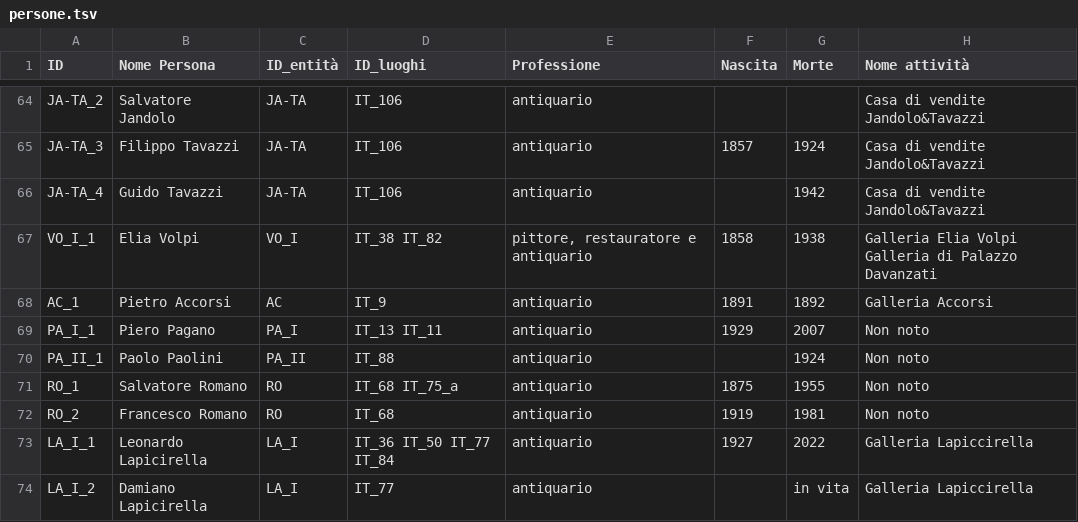
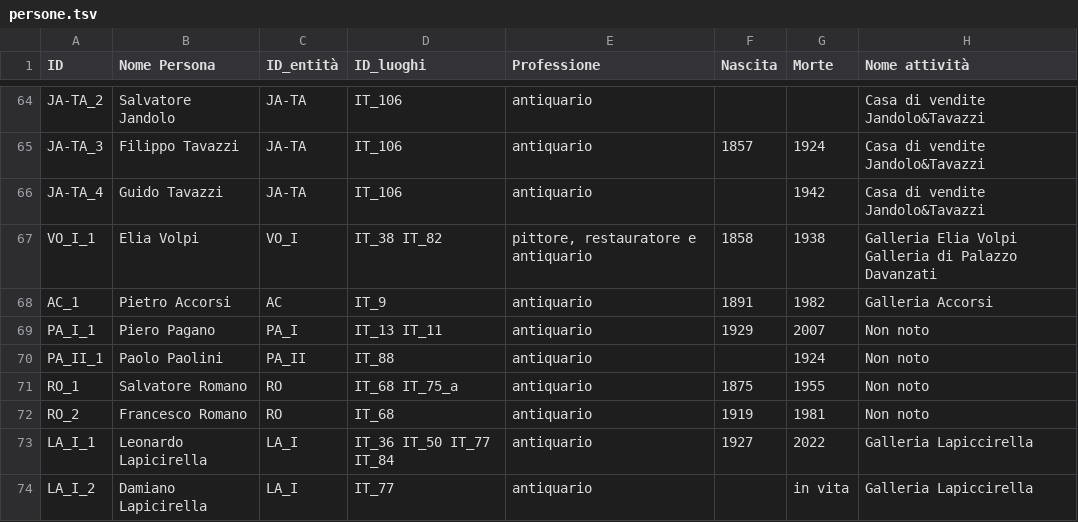
Before and after one commit to FondazioneFedericoZeri/Mercato_dell_arte, a TSV file: data/persone.tsv, drawn as a sheet; only a part is shown, gaps mark what is left out.

Commit message:
fix bug luoghi + header e footer

```diff
--- a/data/persone.tsv
+++ b/data/persone.tsv
@@ -67,3 +67,3 @@ JA-TA_4	Guido Tavazzi	JA-TA	IT_106	antiquario		1942	Casa di vendite Jandolo&Tava
 VO_I_1	Elia Volpi	VO_I	IT_38 IT_82	pittore, restauratore e antiquario	1858	1938	Galleria Elia Volpi Galleria di Palazzo Davanzati
-AC_1	Pietro Accorsi	AC	IT_9	antiquario	1891	1892	Galleria Accorsi
+AC_1	Pietro Accorsi	AC	IT_9	antiquario	1891	1982	Galleria Accorsi
 PA_I_1	Piero Pagano	PA_I	IT_13 IT_11	antiquario	1929	2007	Non noto
```
Also changed, not shown: 6 other files.
